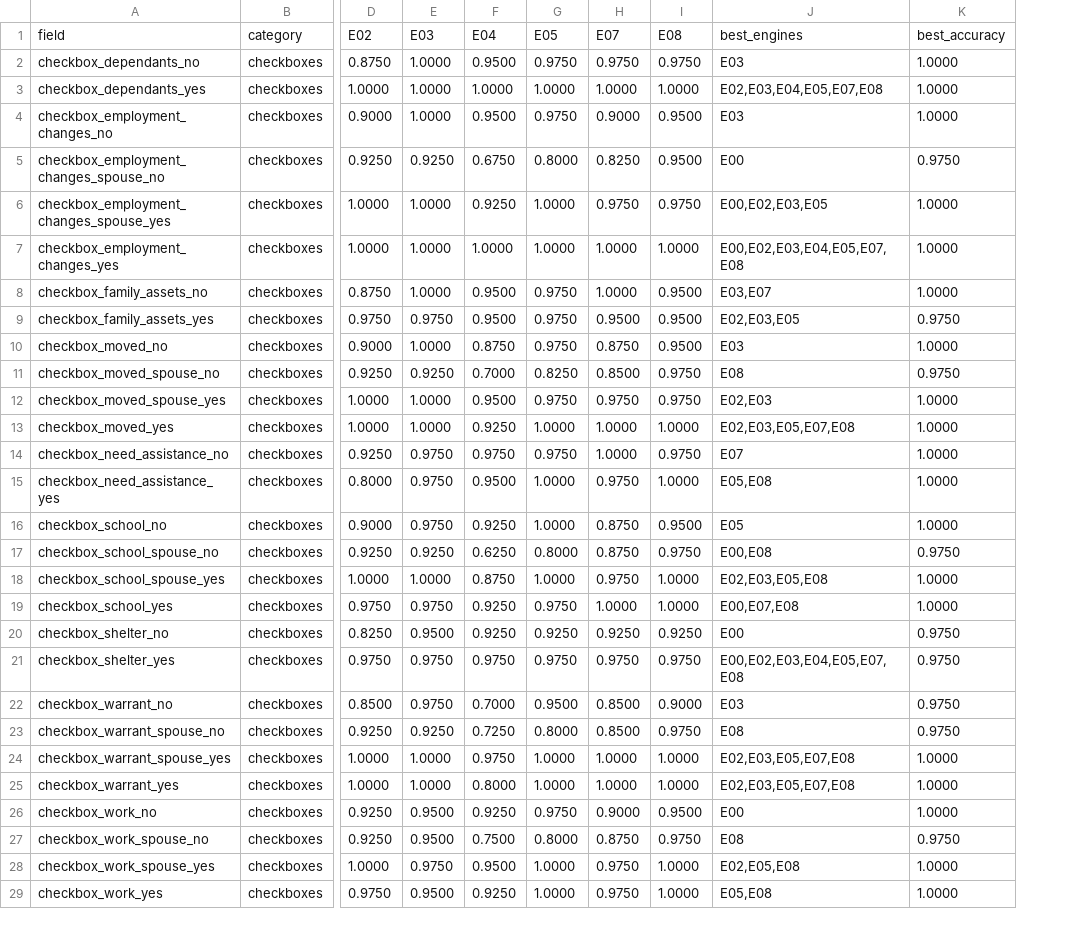
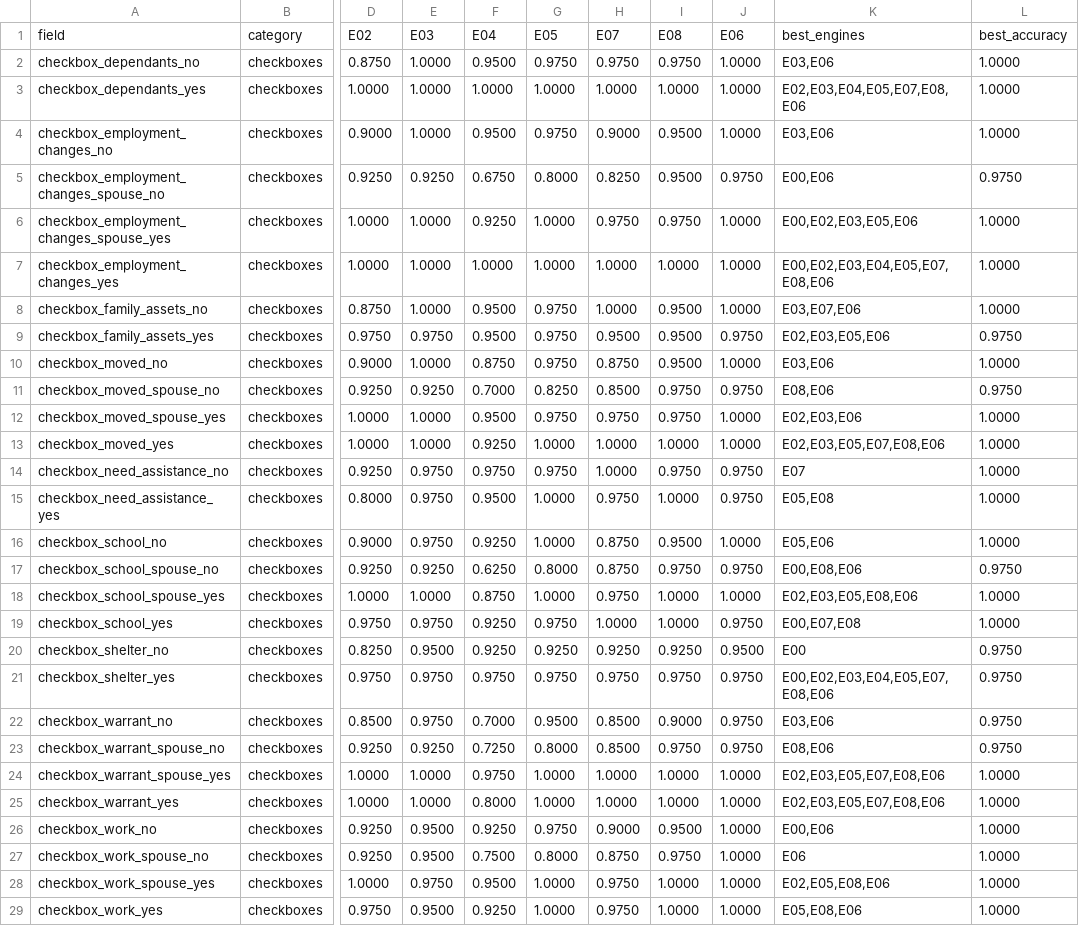
Before and after one commit to bcgov/ai-adoption-document-intelligence, a CSV file: experiments/results/report/data/best-engine-per-field.csv, drawn as a sheet; only a part is shown, gaps mark what is left out; addresses are those after the commit; the diff covers the shown part only; the diff names each change by its address in the sheet, - before the commit and + after, or states it on an @@ line.

```diff
--- a/experiments/results/report/data/best-engine-per-field.csv
+++ b/experiments/results/report/data/best-engine-per-field.csv
+column J, rows 1-29: E06 | 1.0000 | 1.0000 | 1.0000 | 0.9750 | 1.0000 | 1.0000 | 1.0000 | 0.9750 | 1.0000 | 0.9750 | 1.0000 | 1.0000 | 0.9750 | 0.9750 | 1.0000 | 0.9750 | 1.0000 | 0.9750 | 0.9500 | 0.9750 | 0.9750 | 0.9750 | 1.0000 | 1.0000 | 1.0000 | 1.0000 | 1.0000 | 1.0000
-K2: E03
+K2: E03,E06
-K3: E02,E03,E04,E05,E07,E08
+K3: E02,E03,E04,E05,E07,E08,E06
-K4: E03
+K4: E03,E06
-K5: E00
+K5: E00,E06
-K6: E00,E02,E03,E05
+K6: E00,E02,E03,E05,E06
-K7: E00,E02,E03,E04,E05,E07,E08
+K7: E00,E02,E03,E04,E05,E07,E08,E06
-K8: E03,E07
+K8: E03,E07,E06
-K9: E02,E03,E05
+K9: E02,E03,E05,E06
-K10: E03
+K10: E03,E06
-K11: E08
+K11: E08,E06
-K12: E02,E03
+K12: E02,E03,E06
-K13: E02,E03,E05,E07,E08
+K13: E02,E03,E05,E07,E08,E06
-K16: E05
+K16: E05,E06
-K17: E00,E08
+K17: E00,E08,E06
-K18: E02,E03,E05,E08
+K18: E02,E03,E05,E08,E06
-K21: E00,E02,E03,E04,E05,E07,E08
+K21: E00,E02,E03,E04,E05,E07,E08,E06
-K22: E03
+K22: E03,E06
-K23: E08
+K23: E08,E06
-K24:K25: E02,E03,E05,E07,E08
+K24:K25: E02,E03,E05,E07,E08,E06
-K26: E00
+K26: E00,E06
-K27: E08
+K27: E06
-L27: 0.9750
+L27: 1.0000
-K28: E02,E05,E08
+K28: E02,E05,E08,E06
-K29: E05,E08
+K29: E05,E08,E06
```
Also changed, not shown: 20 edited cells elsewhere in this file, experiments/results/report/data/aggregate-metrics.csv, experiments/results/report/data/per-category-accuracy.csv, 8 other files.
